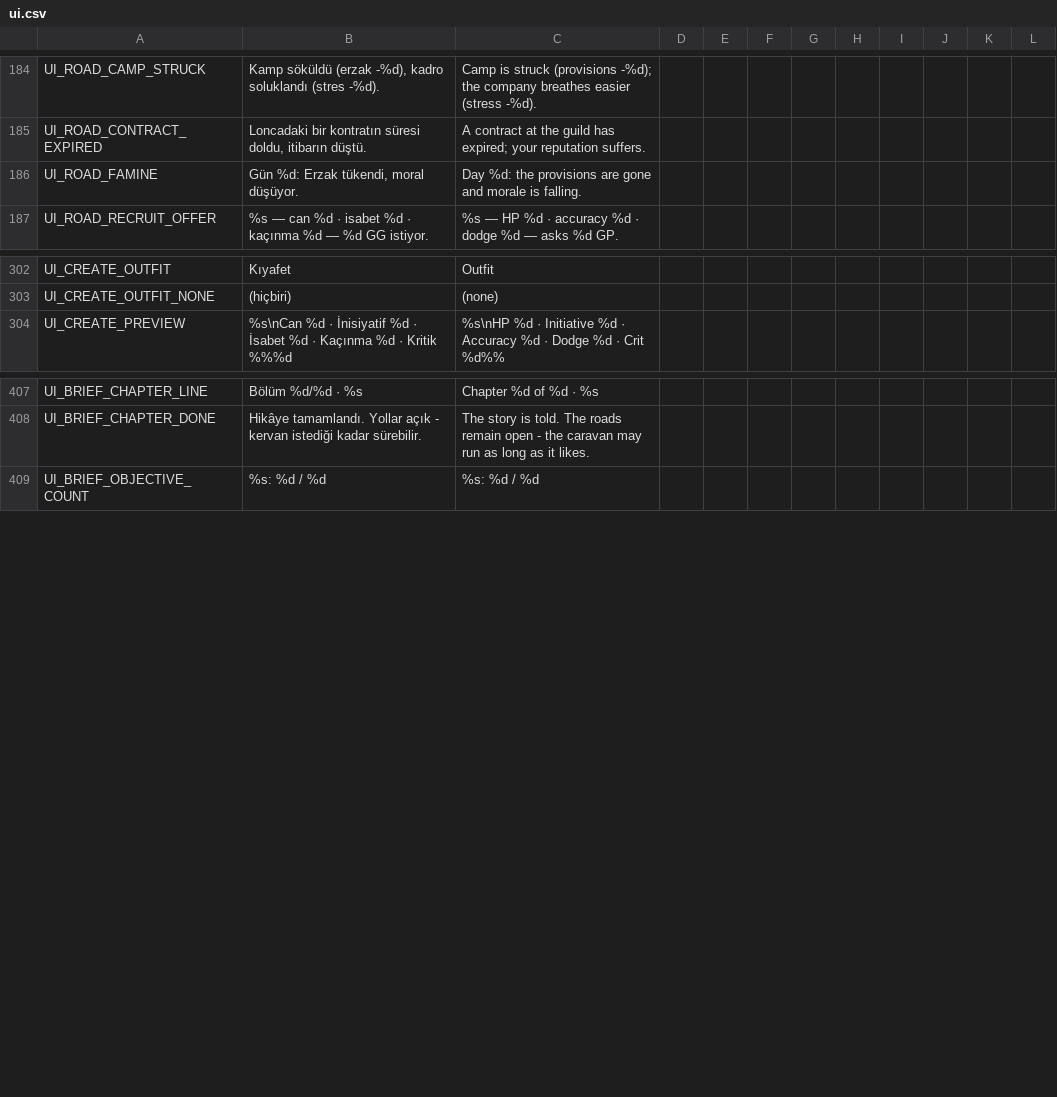
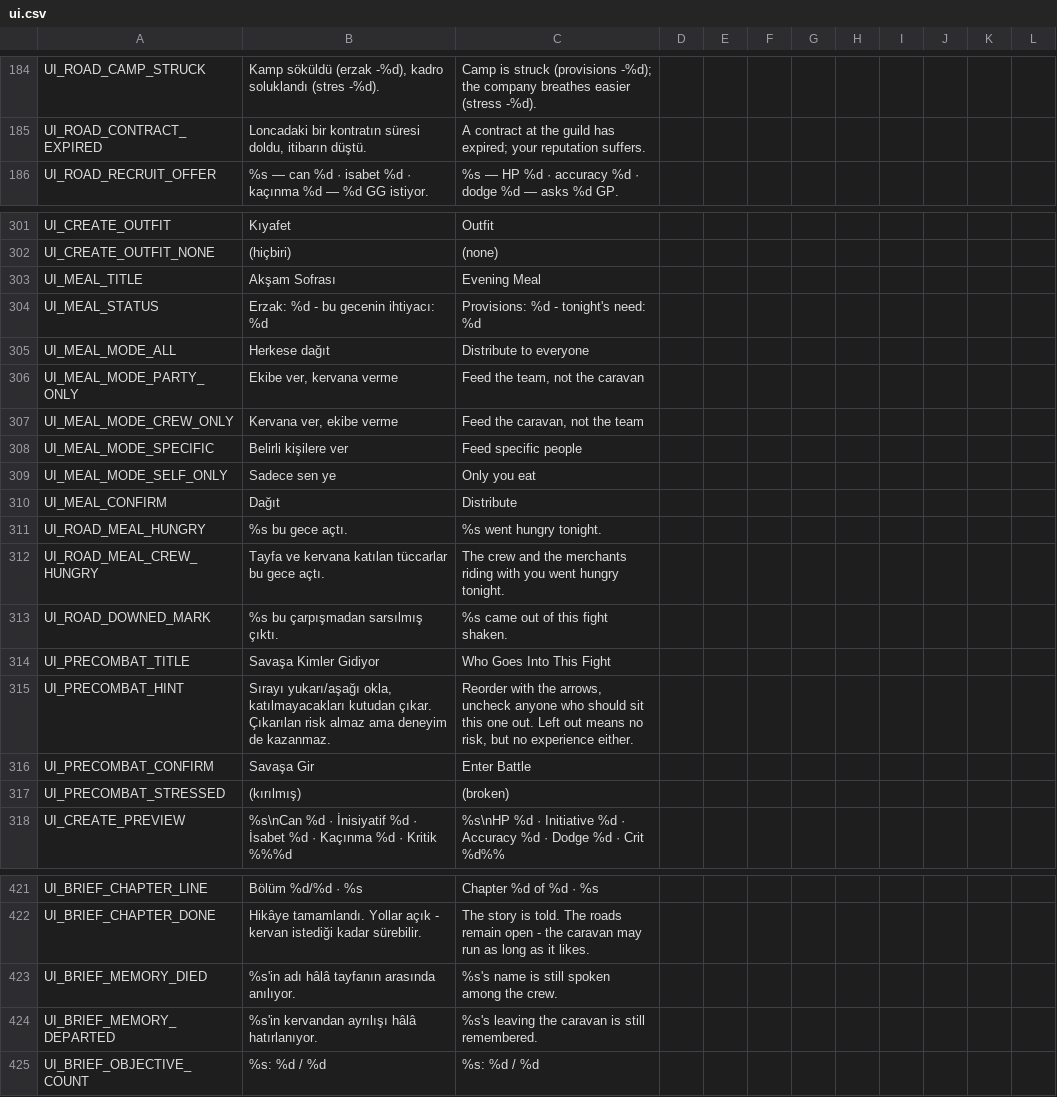
Before and after one commit to ulubatuhan/wayborne, a CSV file: data/locale/ui.csv, drawn as a sheet; only a part is shown, gaps mark what is left out.

```diff
--- a/data/locale/ui.csv
+++ b/data/locale/ui.csv
@@ -185,3 +185,2 @@
 "UI_ROAD_CONTRACT_EXPIRED","Loncadaki bir kontratın süresi doldu, itibarın düştü.","A contract at the guild has expired; your reputation suffers.","","","","","","","","",""
-"UI_ROAD_FAMINE","Gün %d: Erzak tükendi, moral düşüyor.","Day %d: the provisions are gone and morale is falling.","","","","","","","","",""
 "UI_ROAD_RECRUIT_OFFER","%s — can %d · isabet %d · kaçınma %d — %d GG istiyor.","%s — HP %d · accuracy %d · dodge %d — asks %d GP.","","","","","","","","",""
@@ -303,2 +302,17 @@
 "UI_CREATE_OUTFIT_NONE","(hiçbiri)","(none)","","","","","","","","",""
+"UI_MEAL_TITLE","Akşam Sofrası","Evening Meal","","","","","","","","",""
+"UI_MEAL_STATUS","Erzak: %d - bu gecenin ihtiyacı: %d","Provisions: %d - tonight's need: %d","","","","","","","","",""
+"UI_MEAL_MODE_ALL","Herkese dağıt","Distribute to everyone","","","","","","","","",""
+"UI_MEAL_MODE_PARTY_ONLY","Ekibe ver, kervana verme","Feed the team, not the caravan","","","","","","","","",""
+"UI_MEAL_MODE_CREW_ONLY","Kervana ver, ekibe verme","Feed the caravan, not the team","","","","","","","","",""
+"UI_MEAL_MODE_SPECIFIC","Belirli kişilere ver","Feed specific people","","","","","","","","",""
+"UI_MEAL_MODE_SELF_ONLY","Sadece sen ye","Only you eat","","","","","","","","",""
+"UI_MEAL_CONFIRM","Dağıt","Distribute","","","","","","","","",""
+"UI_ROAD_MEAL_HUNGRY","%s bu gece açtı.","%s went hungry tonight.","","","","","","","","",""
+"UI_ROAD_MEAL_CREW_HUNGRY","Tayfa ve kervana katılan tüccarlar bu gece açtı.","The crew and the merchants riding with you went hungry tonight.","","","","","","","","",""
+"UI_ROAD_DOWNED_MARK","%s bu çarpışmadan sarsılmış çıktı.","%s came out of this fight shaken.","","","","","","","","",""
+"UI_PRECOMBAT_TITLE","Savaşa Kimler Gidiyor","Who Goes Into This Fight","","","","","","","","",""
+"UI_PRECOMBAT_HINT","Sırayı yukarı/aşağı okla, katılmayacakları kutudan çıkar. Çıkarılan risk almaz ama deneyim de kazanmaz.","Reorder with the arrows, uncheck anyone who should sit this one out. Left out means no risk, but no experience either.","","","","","","","","",""
+"UI_PRECOMBAT_CONFIRM","Savaşa Gir","Enter Battle","","","","","","","","",""
+"UI_PRECOMBAT_STRESSED","(kırılmış)","(broken)","","","","","","","","",""
 "UI_CREATE_PREVIEW","%s\nCan %d · İnisiyatif %d · İsabet %d · Kaçınma %d · Kritik %%%d","%s\nHP %d · Initiative %d · Accuracy %d · Dodge %d · Crit %d%%","","","","","","","","",""
@@ -408,2 +422,4 @@
 "UI_BRIEF_CHAPTER_DONE","Hikâye tamamlandı. Yollar açık - kervan istediği kadar sürebilir.","The story is told. The roads remain open - the caravan may run as long as it likes.","","","","","","","","",""
+"UI_BRIEF_MEMORY_DIED","%s'in adı hâlâ tayfanın arasında anılıyor.","%s's name is still spoken among the crew.","","","","","","","","",""
+"UI_BRIEF_MEMORY_DEPARTED","%s'in kervandan ayrılışı hâlâ hatırlanıyor.","%s's leaving the caravan is still remembered.","","","","","","","","",""
 "UI_BRIEF_OBJECTIVE_COUNT","%s: %d / %d","%s: %d / %d","","","","","","","","",""
```
Also changed, not shown: data/locale/game.csv, 10 other files.
